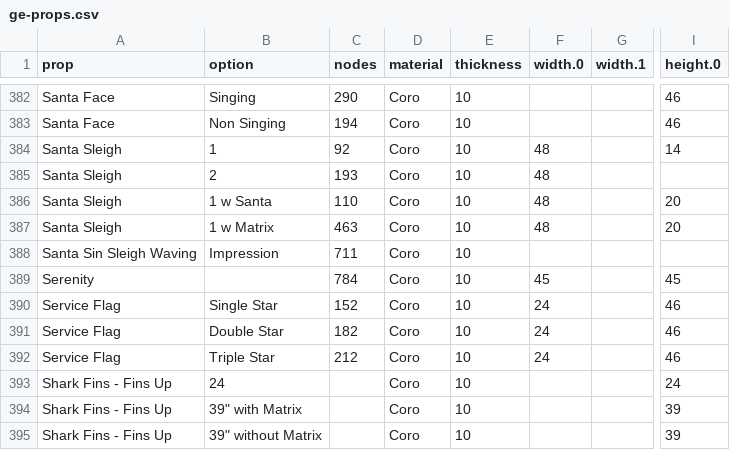
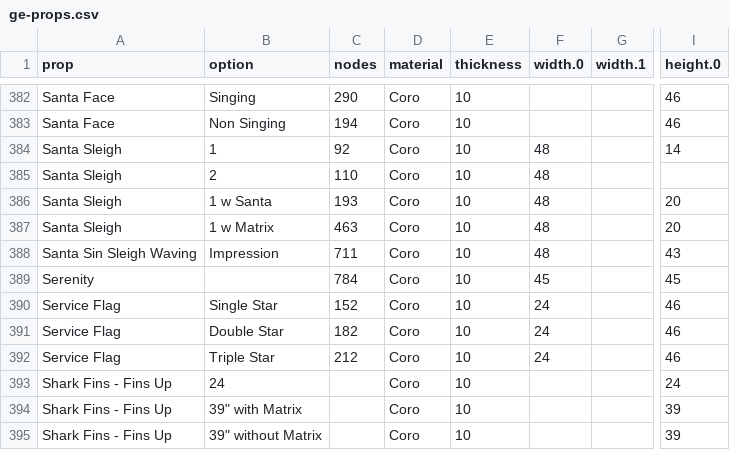
Before and after one commit to GEUSA/xmodels, a CSV file: ge-props.csv, drawn as a sheet; only a part is shown, gaps mark what is left out; the diff names each change by its address in the sheet, - before the commit and + after, or states it on an @@ line.

Commit message:
Add files via upload

```diff
--- a/ge-props.csv
+++ b/ge-props.csv
-C385 (nodes): 193
+C385 (nodes): 110
-C386 (nodes): 110
+C386 (nodes): 193
-F388 (width.0): (empty)
+F388 (width.0): 48
-I388 (height.0): (empty)
+I388 (height.0): 43
```
